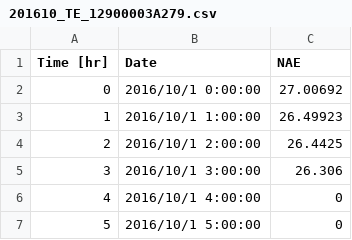
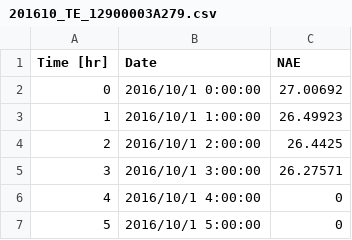
Before and after one commit to srsplabo/srsp_data, a CSV file: 12900003A279/hourly_report/201610_TE_12900003A279.csv, drawn as a sheet; only a part is shown.

```diff
--- a/12900003A279/hourly_report/201610_TE_12900003A279.csv
+++ b/12900003A279/hourly_report/201610_TE_12900003A279.csv
@@ -4,3 +4,3 @@ Time [hr], Date, NAE
 2,2016/10/1 2:00:00,26.4425
-3,2016/10/1 3:00:00,26.306
+3,2016/10/1 3:00:00,26.27571
 4,2016/10/1 4:00:00,0
```
Also changed, not shown: 12900003A279/daily_clock_report/20160925_HU_12900003A279.csv, 12900003A279/hourly_report/201610_HU_12900003A279.csv, 21 other files.
